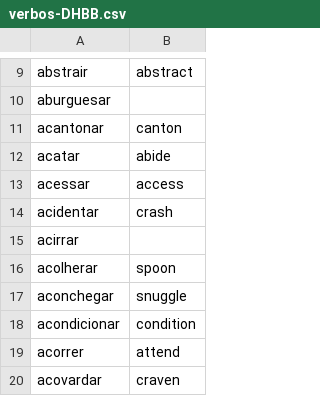
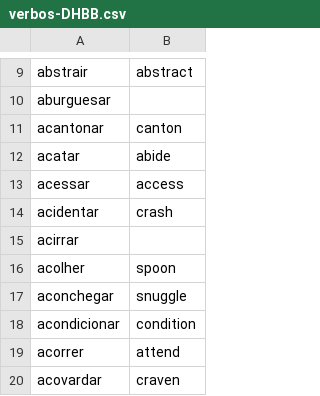
Before and after one commit to own-pt/cl-wnbrowser, a CSV file: corpora/verbos-DHBB.csv, drawn as a sheet; only a part is shown, gaps mark what is left out.

Commit message:
typo: acolher not acolherar
bet it's Freeling messing up

```diff
--- a/corpora/verbos-DHBB.csv
+++ b/corpora/verbos-DHBB.csv
@@ -15,3 +15,3 @@ acidentar,crash
 acirrar,
-acolherar,spoon
+acolher,spoon
 aconchegar,snuggle
```
